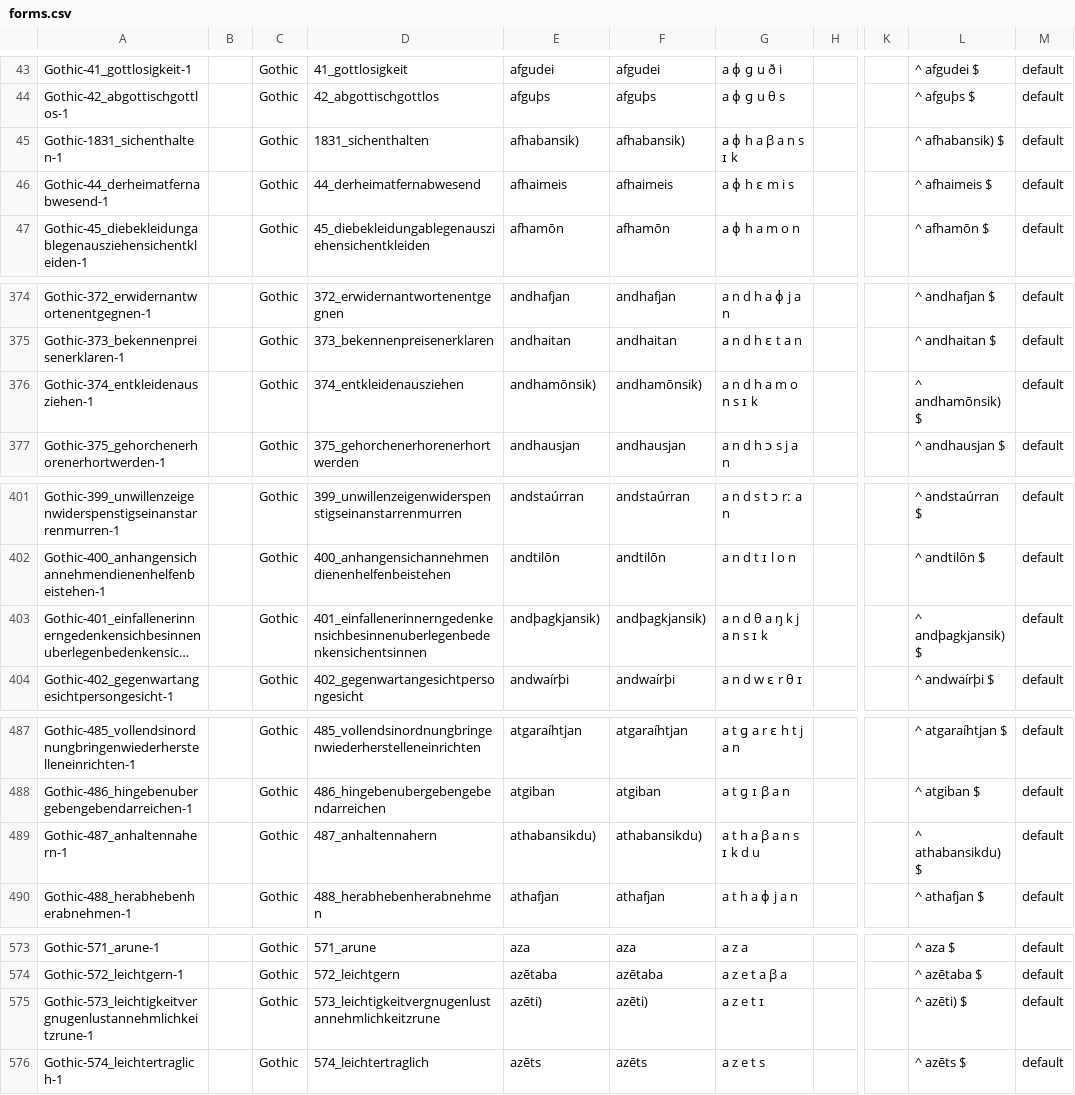
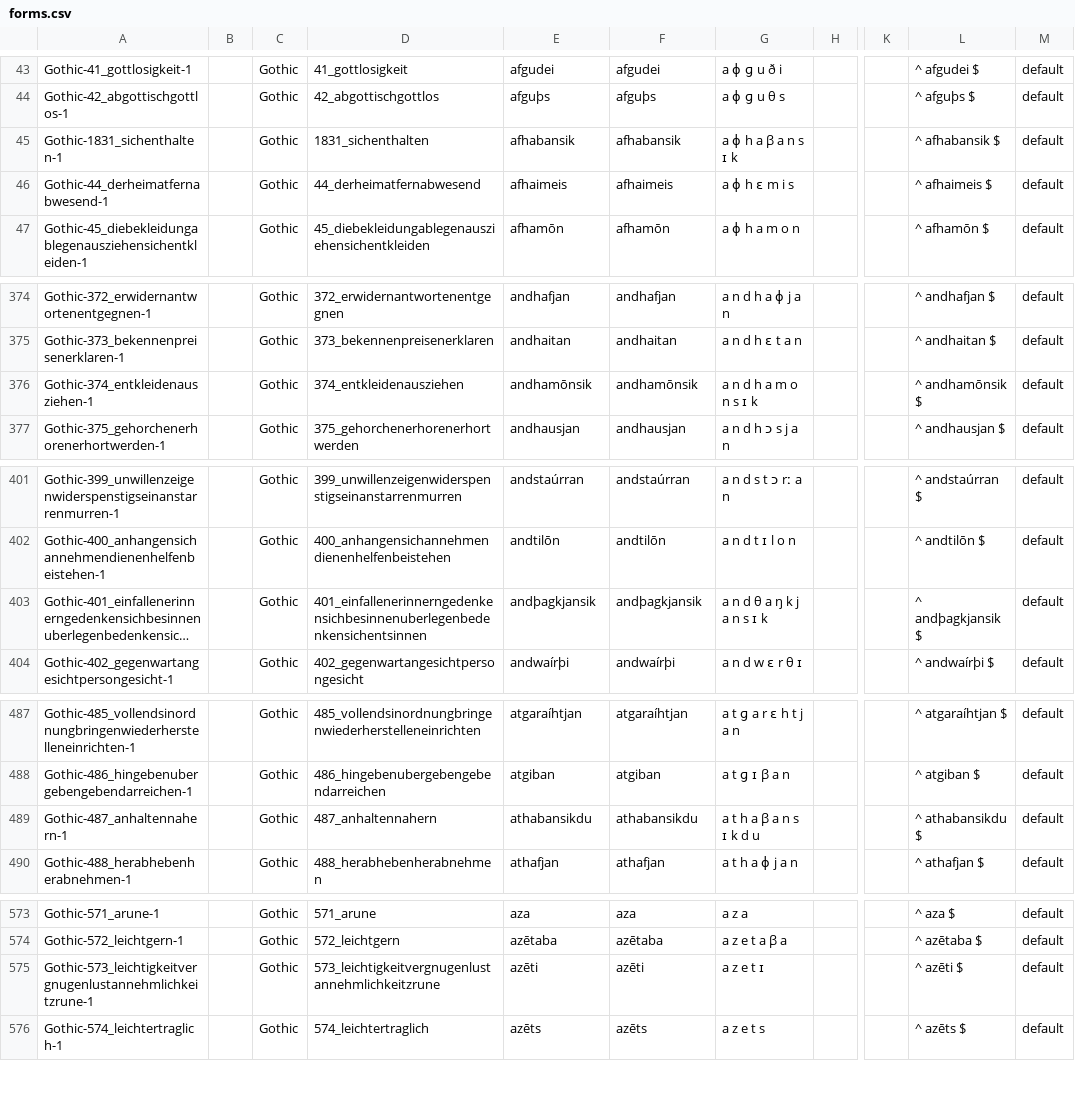
Before and after one commit to LoanpyDataHub/koeblergothic, a CSV file: cldf/forms.csv, drawn as a sheet; only a part is shown, gaps mark what is left out; long unchanged cells end in …; the diff covers the shown part only; the diff names each change by its address in the sheet, - before the commit and + after, or states it on an @@ line.

```diff
--- a/cldf/forms.csv
+++ b/cldf/forms.csv
-E45: afhabansik)
+E45: afhabansik
-F45: afhabansik)
+F45: afhabansik
-L45: ^ afhabansik) $
+L45: ^ afhabansik $
-E376: andhamōnsik)
+E376: andhamōnsik
-F376: andhamōnsik)
+F376: andhamōnsik
-L376: ^ andhamōnsik) $
+L376: ^ andhamōnsik $
-E403: andþagkjansik)
+E403: andþagkjansik
-F403: andþagkjansik)
+F403: andþagkjansik
-L403: ^ andþagkjansik) $
+L403: ^ andþagkjansik $
-E489: athabansikdu)
+E489: athabansikdu
-F489: athabansikdu)
+F489: athabansikdu
-L489: ^ athabansikdu) $
+L489: ^ athabansikdu $
-E575: azēti)
+E575: azēti
-F575: azēti)
+F575: azēti
-L575: ^ azēti) $
+L575: ^ azēti $
```
Also changed, not shown: 42 edited cells elsewhere in this file, etc/orthography.tsv, raw/gothic.tsv, 8 other files.
